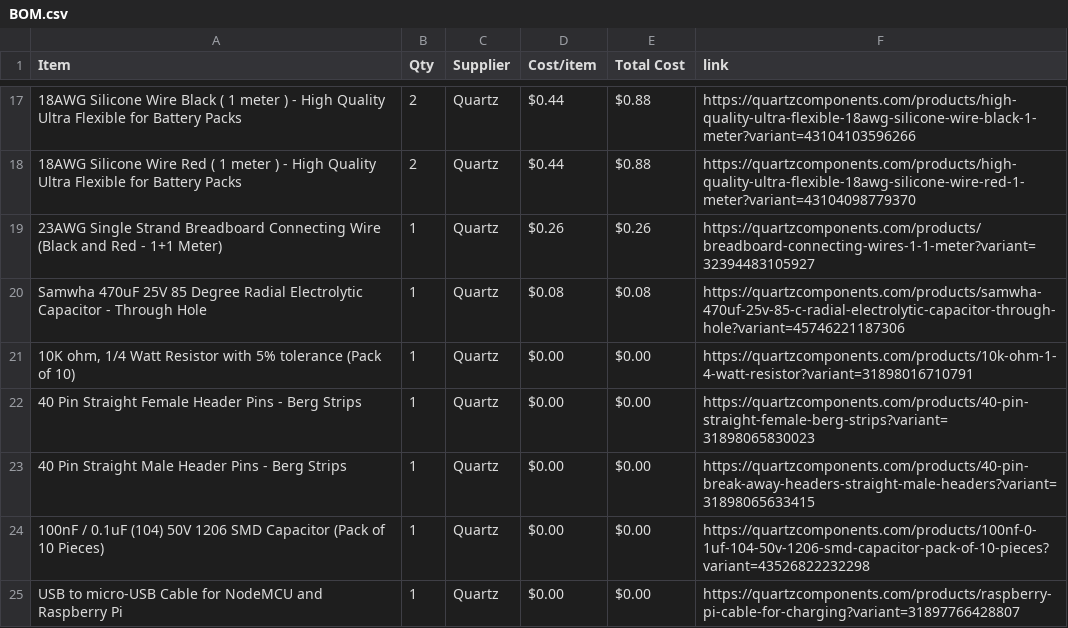
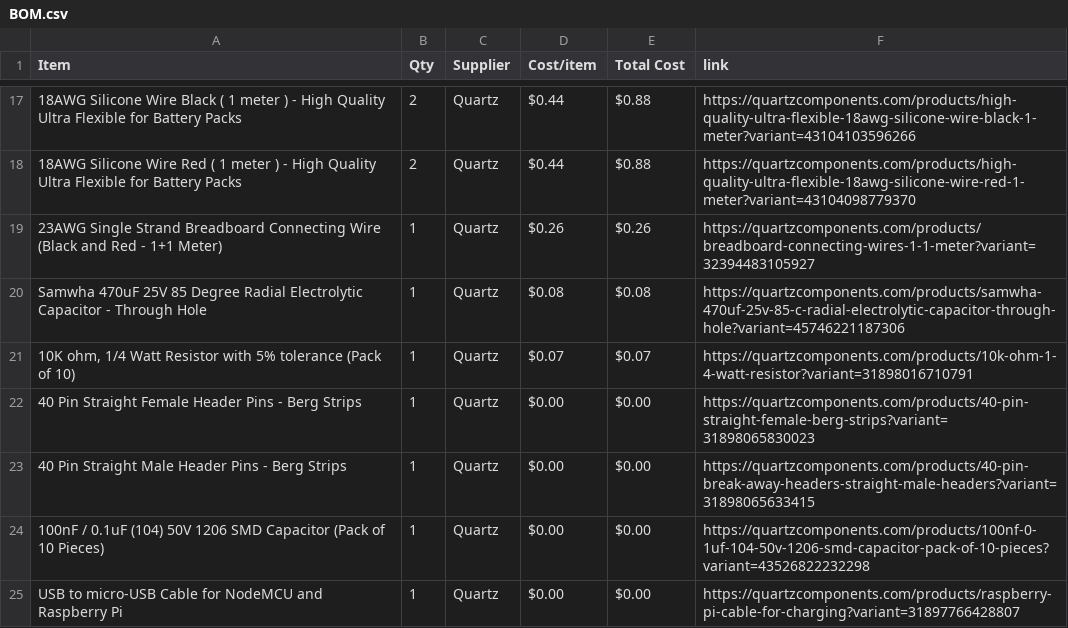
Before and after one commit to RockingRidz/StreamPixel, a CSV file: BOM.csv, drawn as a sheet; only a part is shown, gaps mark what is left out; the diff names each change by its address in the sheet, - before the commit and + after, or states it on an @@ line.

Commit message:
Sync StreamPixel from Half Life

```diff
--- a/BOM.csv
+++ b/BOM.csv
-D21 (Cost/item): $0.00
+D21 (Cost/item): $0.07
-E21 (Total Cost): $0.00
+E21 (Total Cost): $0.07
```
